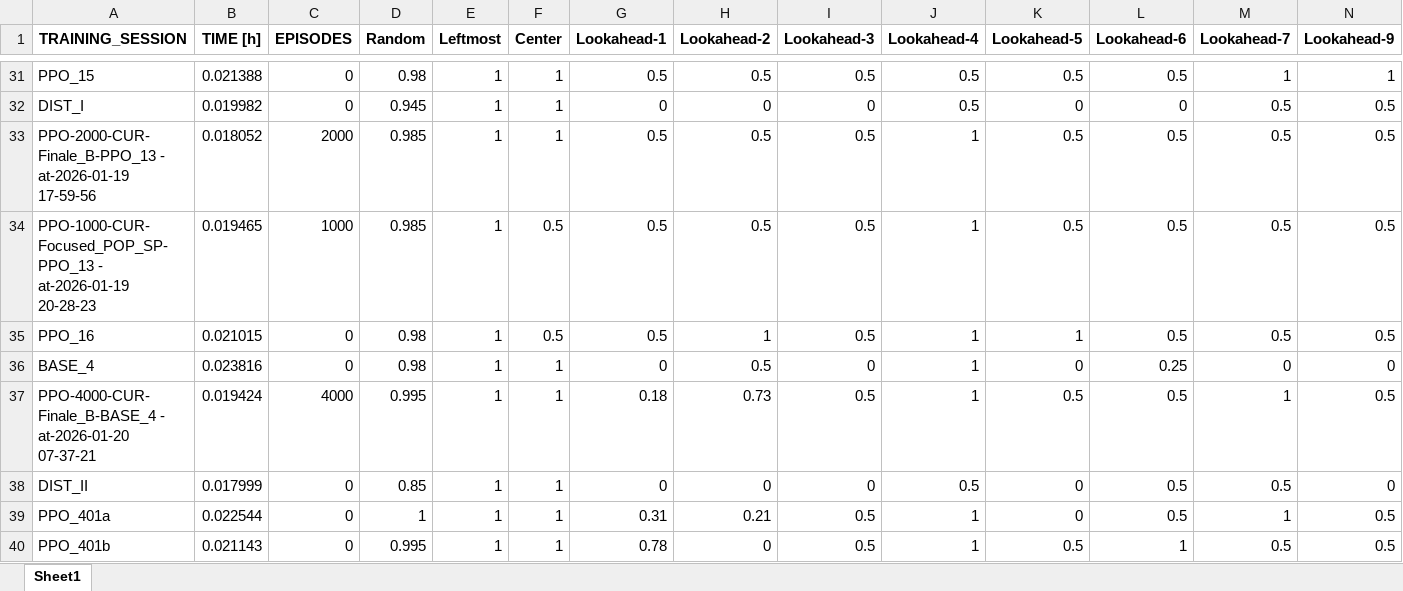
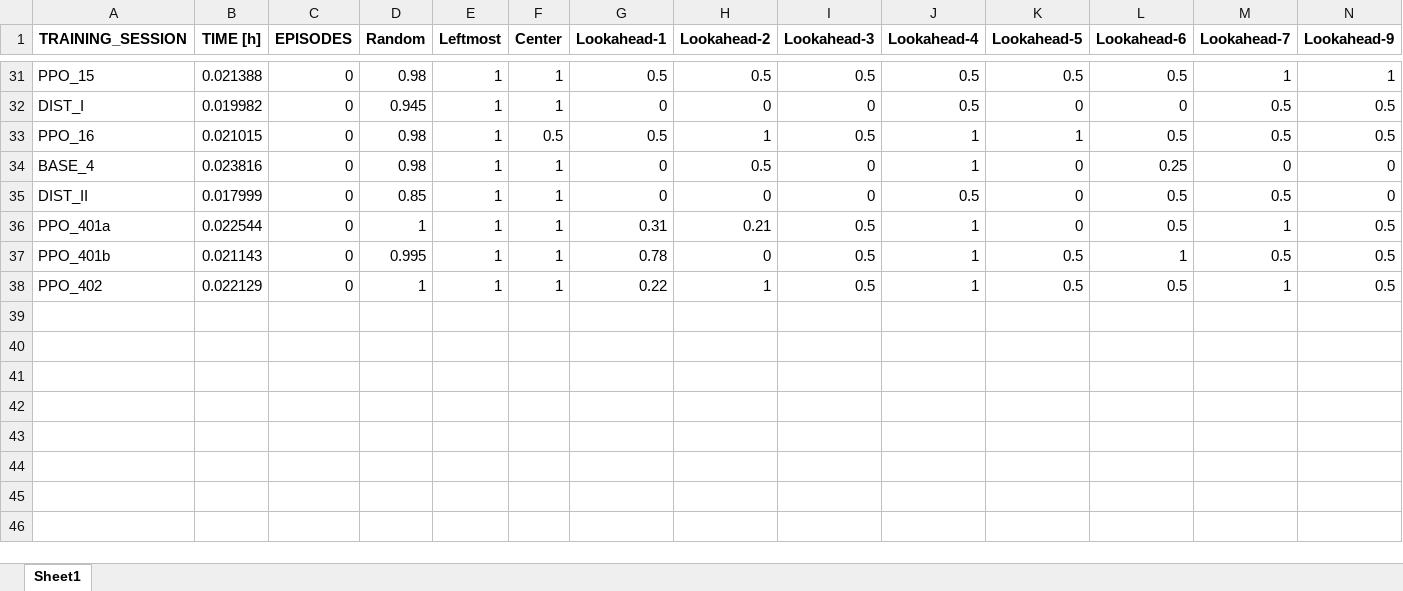
Before and after one commit to lovroselic/Connect4, an Excel workbook: Code/Jupiter/Connect4/EVAL_PPO_results.xlsx, sheet Sheet1, drawn as a sheet; only a part is shown, gaps mark what is left out; values as stored, in another font and other column widths than the file's, no borders; removed rows and columns are numbered as before the commit, all else as after; rows hold the shown columns only; the diff names each change by its address in the sheet, - before the commit and + after, or states it on an @@ line.

```diff
--- a/Code/Jupiter/Connect4/EVAL_PPO_results.xlsx (sheet Sheet1)
+++ b/Code/Jupiter/Connect4/EVAL_PPO_results.xlsx (sheet Sheet1)
-row 33: PPO-2000-CUR-Finale_B-PPO_13 - at-2026-01-19 17-59-56 | 0.018052 | 2000 | 0.985 | 1 | 1 | 0.5 | 0.5 | 0.5 | 1 | 0.5 | 0.5 | 0.5 | 0.5
-row 34: PPO-1000-CUR-Focused_POP_SP-PPO_13 - at-2026-01-19 20-28-23 | 0.019465 | 1000 | 0.985 | 1 | 0.5 | 0.5 | 0.5 | 0.5 | 1 | 0.5 | 0.5 | 0.5 | 0.5
-row 37: PPO-4000-CUR-Finale_B-BASE_4 - at-2026-01-20 07-37-21 | 0.019424 | 4000 | 0.995 | 1 | 1 | 0.18 | 0.73 | 0.5 | 1 | 0.5 | 0.5 | 1 | 0.5
+row 38: PPO_402 | 0.022129 | 0 | 1 | 1 | 1 | 0.22 | 1 | 0.5 | 1 | 0.5 | 0.5 | 1 | 0.5
```
Also changed, not shown: Code/Jupiter/Connect4/H2h.xlsx, Code/Jupiter/Connect4/Logs/PPO/PPO-4000-CUR-Finale_B-PPO_401a - at-2026-01-20 13-23-27-benchmark.xlsx, 14 other files.
